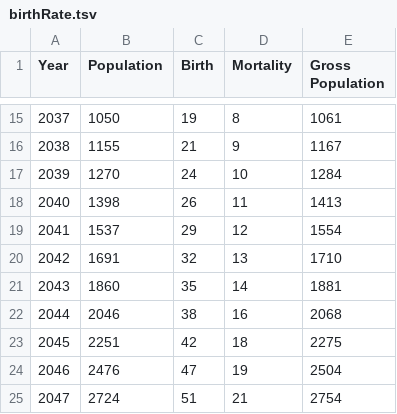
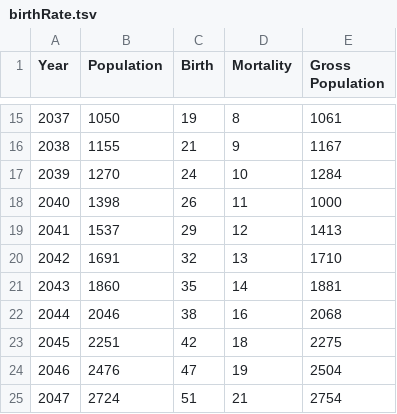
Before and after one commit to AaronAnthonyByrne/OOP_Assignment, a TSV file: secondDraft/data/birthRate.tsv, drawn as a sheet; only a part is shown, gaps mark what is left out.

```diff
--- a/secondDraft/data/birthRate.tsv
+++ b/secondDraft/data/birthRate.tsv
@@ -17,4 +17,4 @@ Year	Population	Birth	Mortality	Gross Population
 2039	1270	24	10	1284	
-2040	1398	26	11	1413	
-2041	1537	29	12	1554	
+2040	1398	26	11	1000	
+2041	1537	29	12	1413	
 2042	1691	32	13	1710	
```
